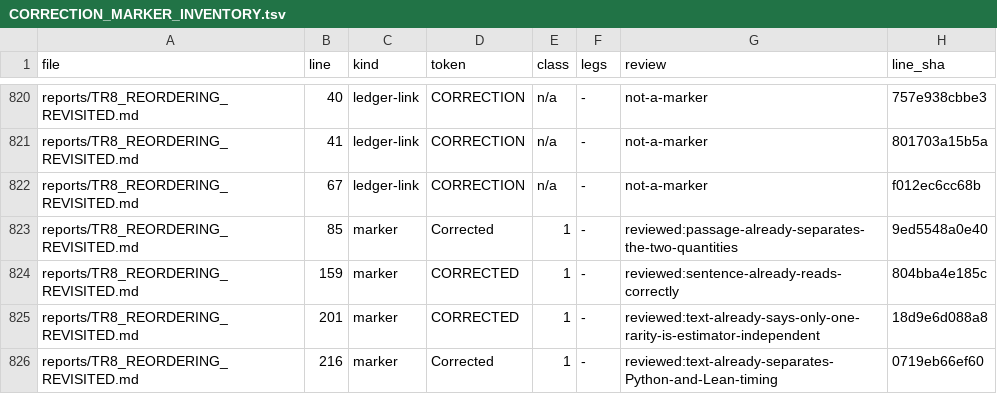
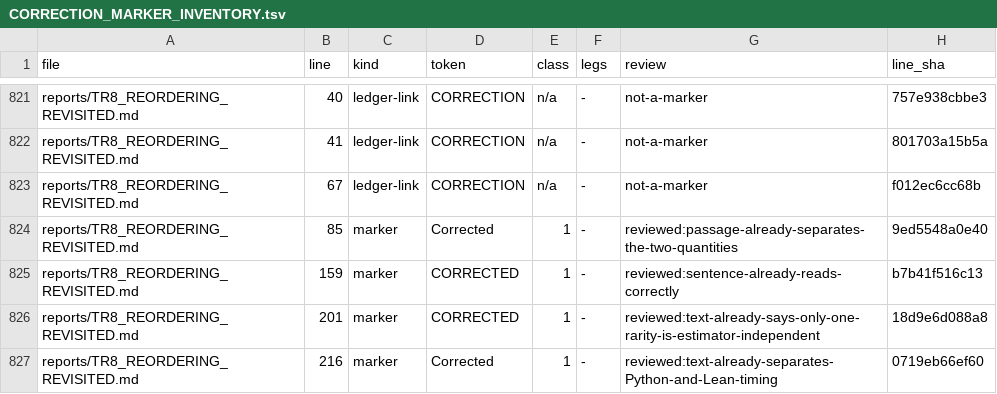
Before and after one commit to petersm3/roae, a TSV file: documentation/CORRECTION_MARKER_INVENTORY.tsv, drawn as a sheet; only a part is shown, gaps mark what is left out; the diff covers the shown part only.

```diff
--- a/documentation/CORRECTION_MARKER_INVENTORY.tsv
+++ b/documentation/CORRECTION_MARKER_INVENTORY.tsv
@@ -823,3 +824,3 @@ reports/TR8_REORDERING_REVISITED.md	67	ledger-link	CORRECTION	n/a	-	not-a-marker
 reports/TR8_REORDERING_REVISITED.md	85	marker	Corrected	1	-	reviewed:passage-already-separates-the-two-quantities	9ed5548a0e40
-reports/TR8_REORDERING_REVISITED.md	159	marker	CORRECTED	1	-	reviewed:sentence-already-reads-correctly	804bba4e185c
+reports/TR8_REORDERING_REVISITED.md	159	marker	CORRECTED	1	-	reviewed:sentence-already-reads-correctly	b7b41f516c13
 reports/TR8_REORDERING_REVISITED.md	201	marker	CORRECTED	1	-	reviewed:text-already-says-only-one-rarity-is-estimator-independent	18d9e6d088a8
```
Also changed, not shown: 1 added row and 24 edited cells elsewhere in this file, 46 other files.
